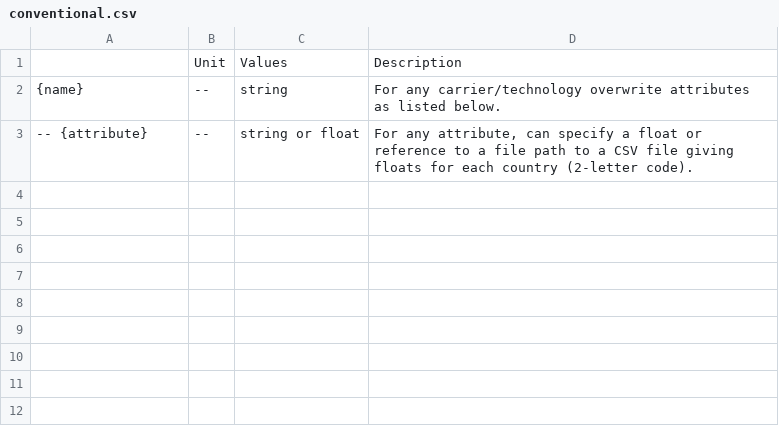
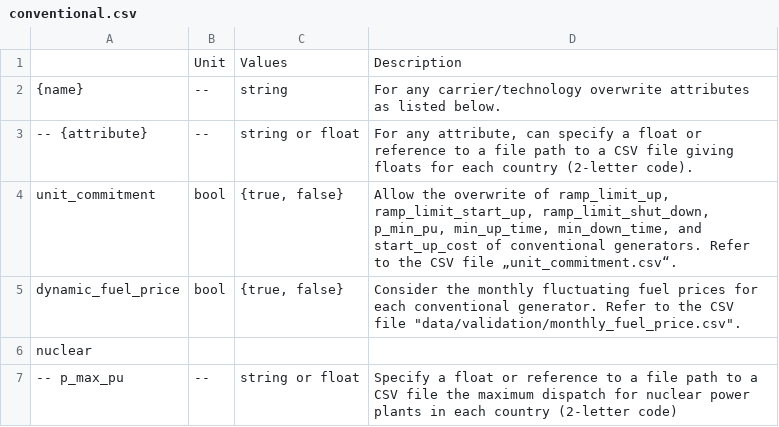
Before and after one commit to AGGM-AG/pypsa-at, a CSV file: doc/configtables/conventional.csv, drawn as a sheet; the diff names each change by its address in the sheet, - before the commit and + after, or states it on an @@ line.

Commit message:
fix cross border flow coloring, country color are more contrasted, and update the config documentations

```diff
--- a/doc/configtables/conventional.csv
+++ b/doc/configtables/conventional.csv
+row 4: unit_commitment | bool | {true, false} | Allow the overwrite of ramp_limit_up, ramp_limit_start_up, ramp_limit_shut_down, p_min_pu, min_up_time, min_down_time, and start_up_cost of conventional generators. Refer to the CSV file „unit_commitment.csv“.
+row 5: dynamic_fuel_price | bool | {true, false} | Consider the monthly fluctuating fuel prices for each conventional generator. Refer to the CSV file "data/validation/monthly_fuel_price.csv".
+row 6: nuclear
+row 7: -- p_max_pu | -- | string or float | Specify a float or reference to a file path to a CSV file the maximum dispatch for nuclear power plants in each country (2-letter code)
```
Also changed, not shown: doc/configtables/clustering.csv, doc/configtables/solving.csv, 4 other files.
